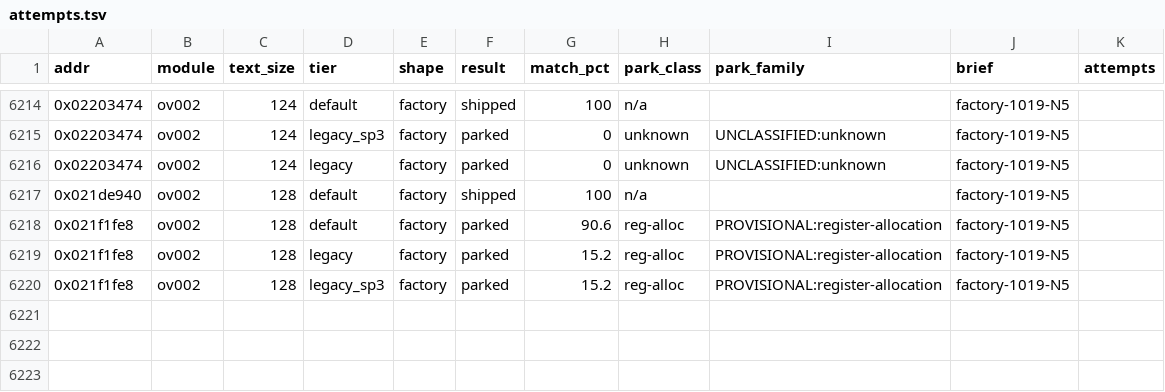
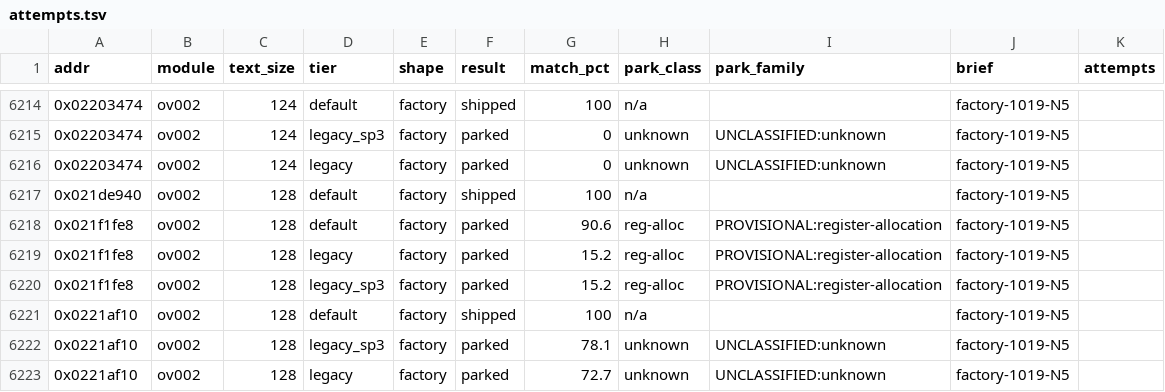
Before and after one commit to cntrl-alt-lenny/gx-spirit-caller, a TSV file: docs/ledger/attempts.tsv, drawn as a sheet; only a part is shown, gaps mark what is left out; the diff names each change by its address in the sheet, - before the commit and + after, or states it on an @@ line.

Commit message:
factory N5: func_ov002_0221af10 matched in C (default, 128 B)

```diff
--- a/docs/ledger/attempts.tsv
+++ b/docs/ledger/attempts.tsv
+row 6221: 0x0221af10 | ov002 | 128 | default | factory | shipped | 100 | n/a |  | factory-1019-N5
+row 6222: 0x0221af10 | ov002 | 128 | legacy_sp3 | factory | parked | 78.1 | unknown | UNCLASSIFIED:unknown | factory-1019-N5
+row 6223: 0x0221af10 | ov002 | 128 | legacy | factory | parked | 72.7 | unknown | UNCLASSIFIED:unknown | factory-1019-N5
```
Also changed, not shown: 3 other files.
